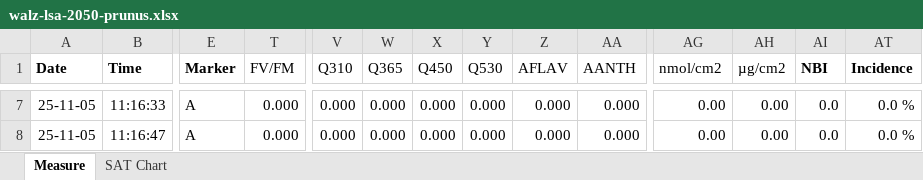
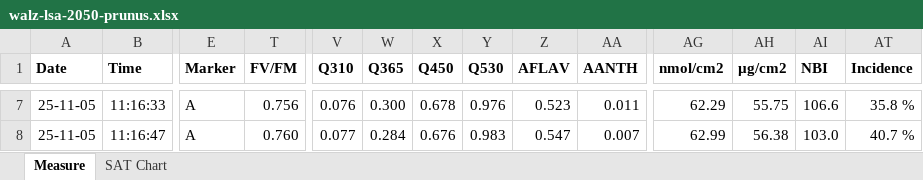
Before and after one commit to aphalo/photobiologyInOut, an Excel workbook: inst/extdata/walz-lsa-2050-prunus.xlsx, sheet Measure, drawn as a sheet; only a part is shown, gaps mark what is left out; values as stored, in another font and other column widths than the file's, no borders; the diff covers the shown part only; the diff names each change by its address in the sheet, - before the commit and + after, or states it on an @@ line.

```diff
--- a/inst/extdata/walz-lsa-2050-prunus.xlsx (sheet Measure)
+++ b/inst/extdata/walz-lsa-2050-prunus.xlsx (sheet Measure)
-T1 bold: off
+T1 bold: on
-V1:AA1 bold: off
+V1:AA1 bold: on
-AG1:AH1 bold: off
+AG1:AH1 bold: on
-T7 (FV/FM): 0.000
+T7 (FV/FM): 0.756
-V7 (Q310): 0.000
+V7 (Q310): 0.076
-W7 (Q365): 0.000
+W7 (Q365): 0.300
-X7 (Q450): 0.000
+X7 (Q450): 0.678
-Y7 (Q530): 0.000
+Y7 (Q530): 0.976
-Z7 (AFLAV): 0.000
+Z7 (AFLAV): 0.523
-AA7 (AANTH): 0.000
+AA7 (AANTH): 0.011
-AG7 (nmol/cm2): 0.00
+AG7 (nmol/cm2): 62.29
-AH7 (µg/cm2): 0.00
+AH7 (µg/cm2): 55.75
-AI7 (NBI): 0.0
+AI7 (NBI): 106.6
-AT7 (Incidence): 0.0 %
+AT7 (Incidence): 35.8 %
-T8 (FV/FM): 0.000
+T8 (FV/FM): 0.760
-V8 (Q310): 0.000
+V8 (Q310): 0.077
-W8 (Q365): 0.000
+W8 (Q365): 0.284
-X8 (Q450): 0.000
+X8 (Q450): 0.676
-Y8 (Q530): 0.000
+Y8 (Q530): 0.983
-Z8 (AFLAV): 0.000
+Z8 (AFLAV): 0.547
-AA8 (AANTH): 0.000
+AA8 (AANTH): 0.007
-AG8 (nmol/cm2): 0.00
+AG8 (nmol/cm2): 62.99
-AH8 (µg/cm2): 0.00
+AH8 (µg/cm2): 56.38
-AI8 (NBI): 0.0
+AI8 (NBI): 103.0
-AT8 (Incidence): 0.0 %
+AT8 (Incidence): 40.7 %
```
Also changed, not shown: 198 edited cells elsewhere in this sheet, hidden cells, 2 other files.
